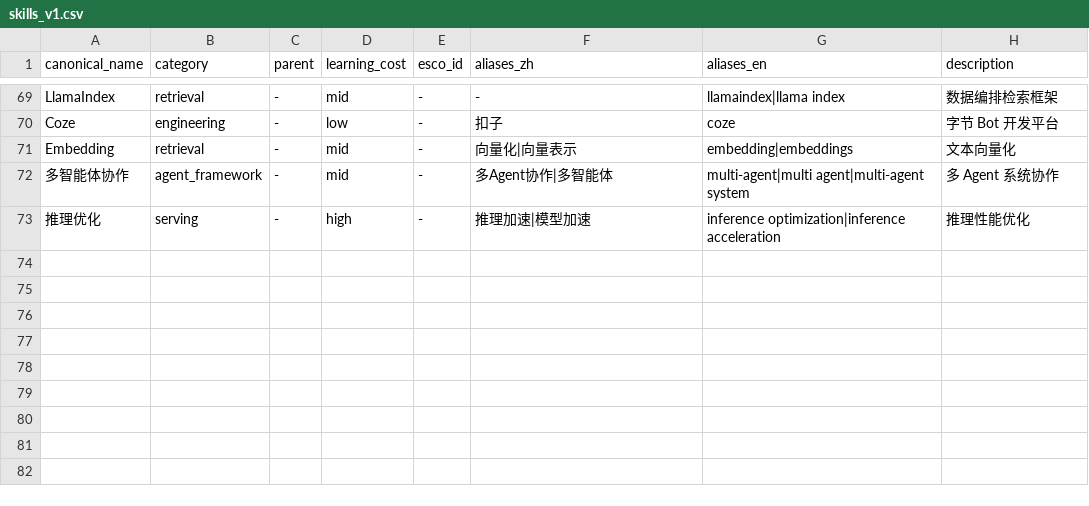
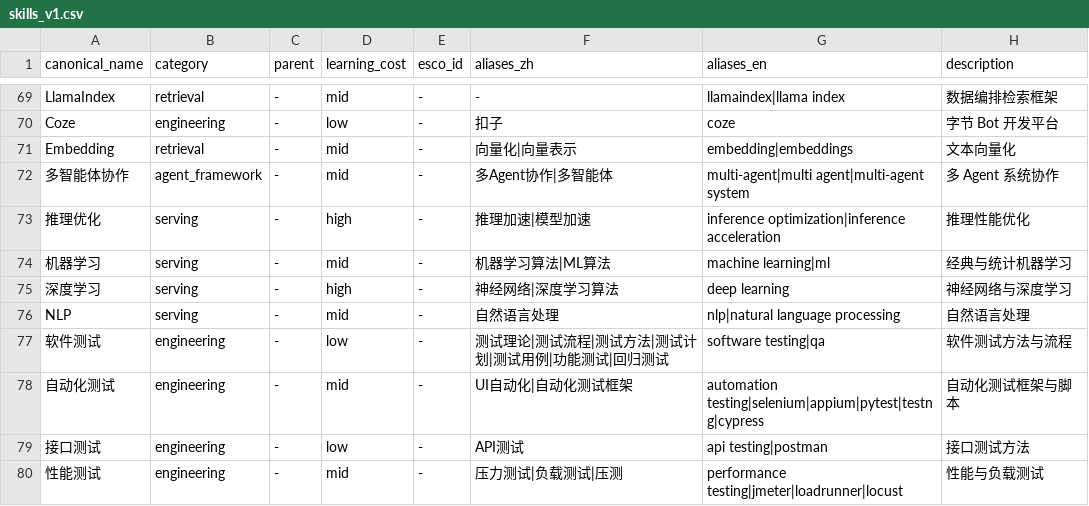
Before and after one commit to Xhan-985/SkillGap-Agent, a CSV file: src/skillgap/taxonomy/data/skills_v1.csv, drawn as a sheet; only a part is shown, gaps mark what is left out.

Commit message:
feat(taxonomy): add algo/test skills (ml/dl/nlp, software/auto/api/perf testing) - batch2 test-role JDs coverage

```diff
--- a/src/skillgap/taxonomy/data/skills_v1.csv
+++ b/src/skillgap/taxonomy/data/skills_v1.csv
@@ -73 +73,8 @@ Embedding,retrieval,-,mid,-,向量化|向量表示,embedding|embeddings,文本
 推理优化,serving,-,high,-,推理加速|模型加速,inference optimization|inference acceleration,推理性能优化
+机器学习,serving,-,mid,-,机器学习算法|ML算法,machine learning|ml,经典与统计机器学习
+深度学习,serving,-,high,-,神经网络|深度学习算法,deep learning,神经网络与深度学习
+NLP,serving,-,mid,-,自然语言处理,nlp|natural language processing,自然语言处理
+软件测试,engineering,-,low,-,测试理论|测试流程|测试方法|测试计划|测试用例|功能测试|回归测试,software testing|qa,软件测试方法与流程
+自动化测试,engineering,-,mid,-,UI自动化|自动化测试框架,automation testing|selenium|appium|pytest|testng|cypress,自动化测试框架与脚本
+接口测试,engineering,-,low,-,API测试,api testing|postman,接口测试方法
+性能测试,engineering,-,mid,-,压力测试|负载测试|压测,performance testing|jmeter|loadrunner|locust,性能与负载测试
```
Also changed, not shown: 1 other file.
